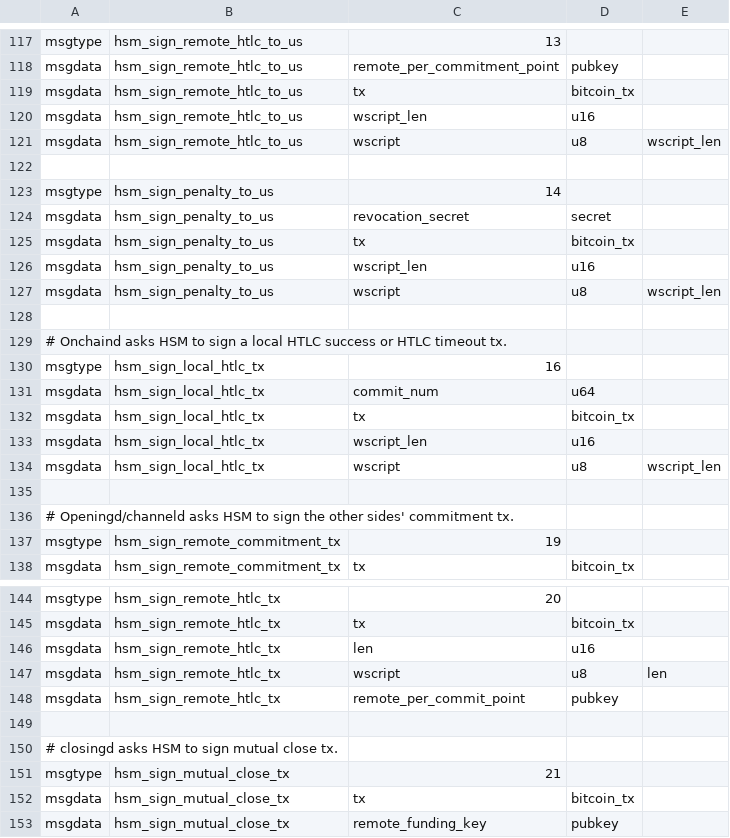
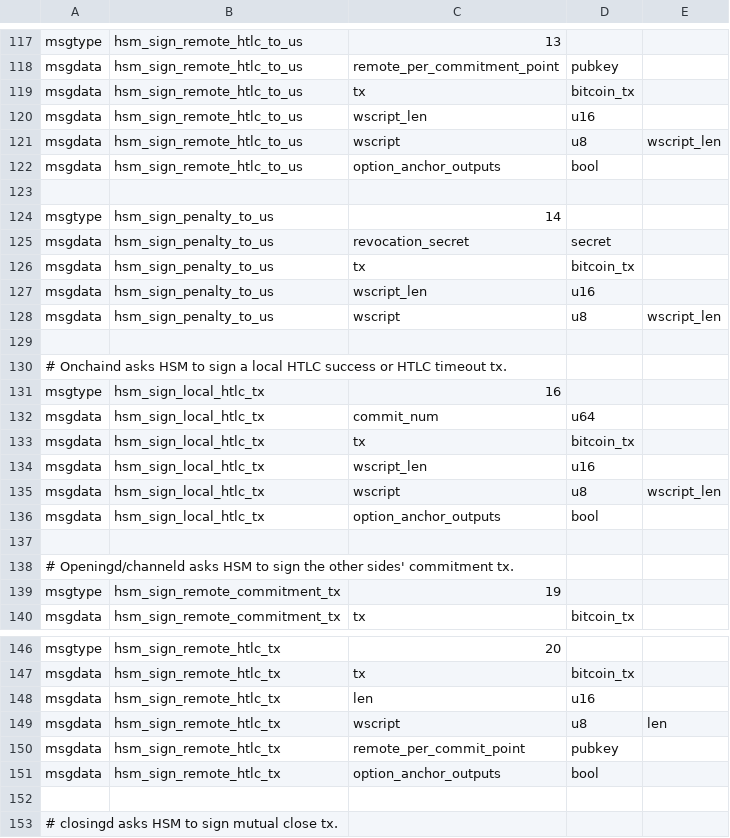
Before and after one commit to ElementsProject/lightning, a CSV file: hsmd/hsm_wire.csv, drawn as a sheet; only a part is shown, gaps mark what is left out; the shorter side is filled out with more unchanged rows.

Commit message:
hsmd: take option_anchor_outputs flag for HTLC signatures.
They are to be signed with SIGHASH_SINGLE|SIGHASH_ANYONECANPAY.

Signed-off-by: Rusty Russell <rusty@rustcorp.com.au>

```diff
--- a/hsmd/hsm_wire.csv
+++ b/hsmd/hsm_wire.csv
@@ -121,2 +121,3 @@ msgdata,hsm_sign_remote_htlc_to_us,wscript_len,u16,
 msgdata,hsm_sign_remote_htlc_to_us,wscript,u8,wscript_len
+msgdata,hsm_sign_remote_htlc_to_us,option_anchor_outputs,bool,
 
@@ -134,2 +135,3 @@ msgdata,hsm_sign_local_htlc_tx,wscript_len,u16,
 msgdata,hsm_sign_local_htlc_tx,wscript,u8,wscript_len
+msgdata,hsm_sign_local_htlc_tx,option_anchor_outputs,bool,
 
@@ -148,2 +150,3 @@ msgdata,hsm_sign_remote_htlc_tx,wscript,u8,len
 msgdata,hsm_sign_remote_htlc_tx,remote_per_commit_point,pubkey,
+msgdata,hsm_sign_remote_htlc_tx,option_anchor_outputs,bool,
 
```
Also changed, not shown: 5 other files.
